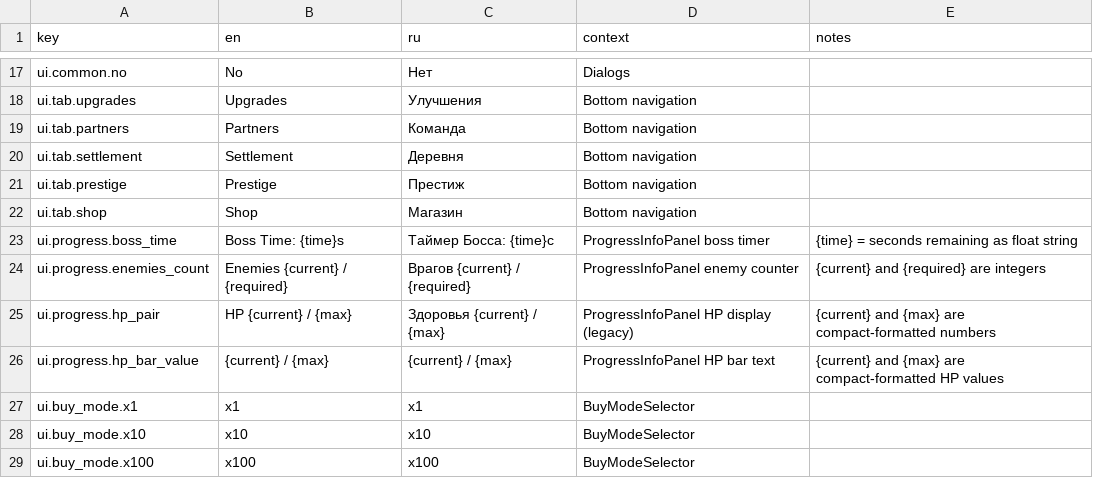
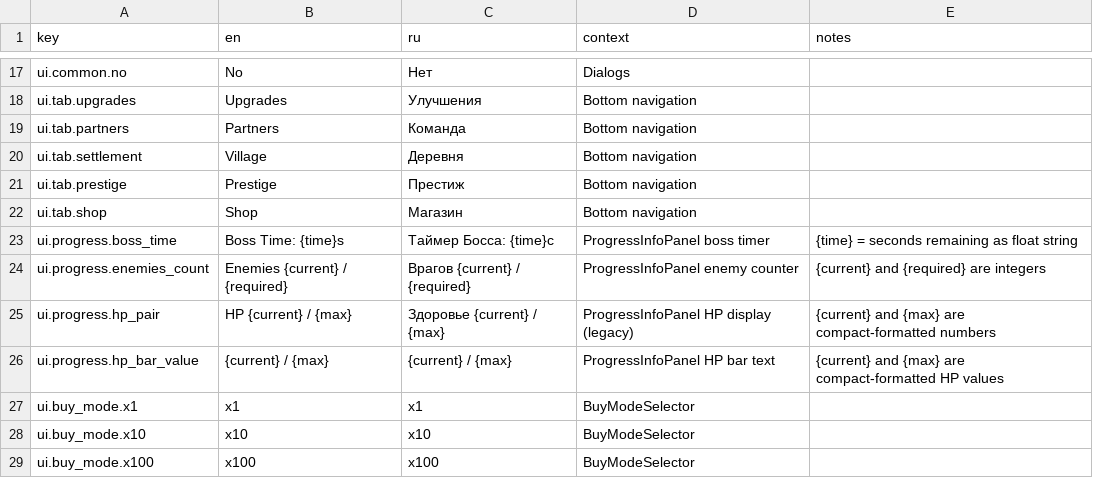
Before and after one commit to StanisRyz/naruto-clicker, a CSV file: localization/game_text.csv, drawn as a sheet; only a part is shown, gaps mark what is left out; the diff covers the shown part only.

```diff
--- a/localization/game_text.csv
+++ b/localization/game_text.csv
@@ -19,3 +19,3 @@ ui.tab.upgrades,Upgrades,Улучшения,Bottom navigation,
 ui.tab.partners,Partners,Команда,Bottom navigation,
-ui.tab.settlement,Settlement,Деревня,Bottom navigation,
+ui.tab.settlement,Village,Деревня,Bottom navigation,
 ui.tab.prestige,Prestige,Престиж,Bottom navigation,
@@ -24,3 +24,3 @@ ui.progress.boss_time,Boss Time: {time}s,Таймер Босса: {time}с,Progr
 ui.progress.enemies_count,Enemies {current} / {required},Врагов {current} / {required},ProgressInfoPanel enemy counter,{current} and {required} are integers
-ui.progress.hp_pair,HP {current} / {max},Здоровья {current} / {max},ProgressInfoPanel HP display (legacy),{current} and {max} are compact-formatted numbers
+ui.progress.hp_pair,HP {current} / {max},Здоровье {current} / {max},ProgressInfoPanel HP display (legacy),{current} and {max} are compact-formatted numbers
 ui.progress.hp_bar_value,{current} / {max},{current} / {max},ProgressInfoPanel HP bar text,{current} and {max} are compact-formatted HP values
```
Also changed, not shown: 19 edited cells elsewhere in this file, 2 other files.
